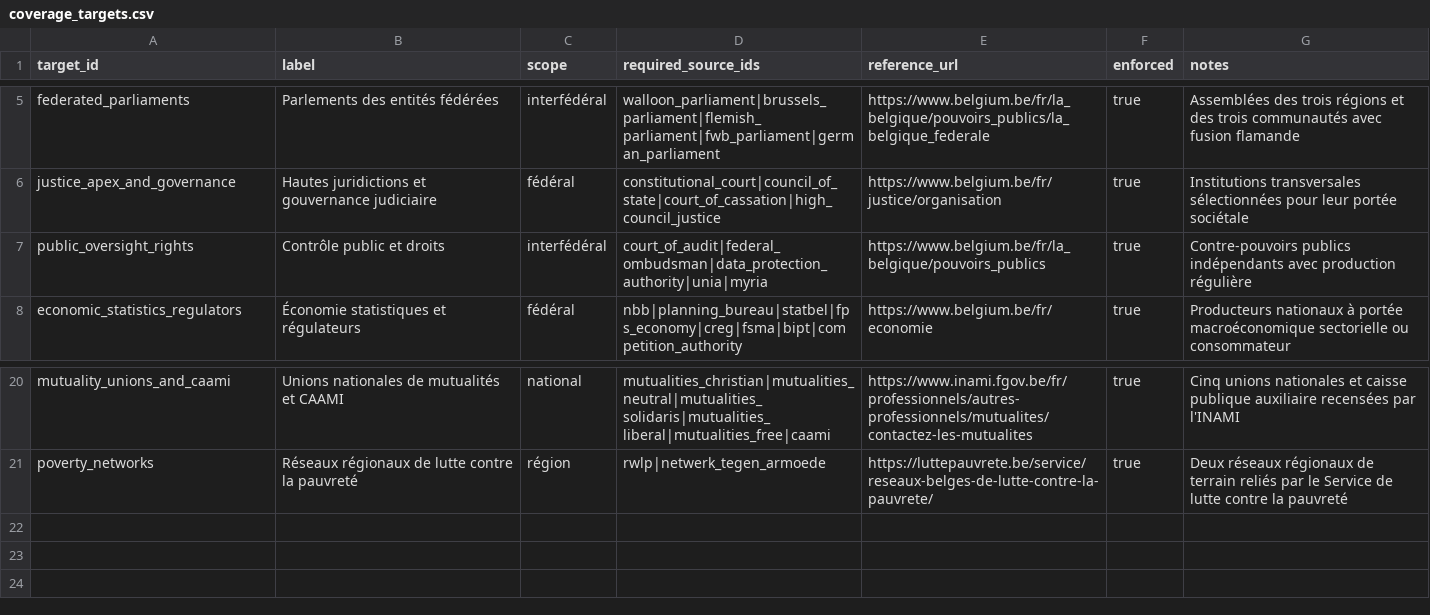
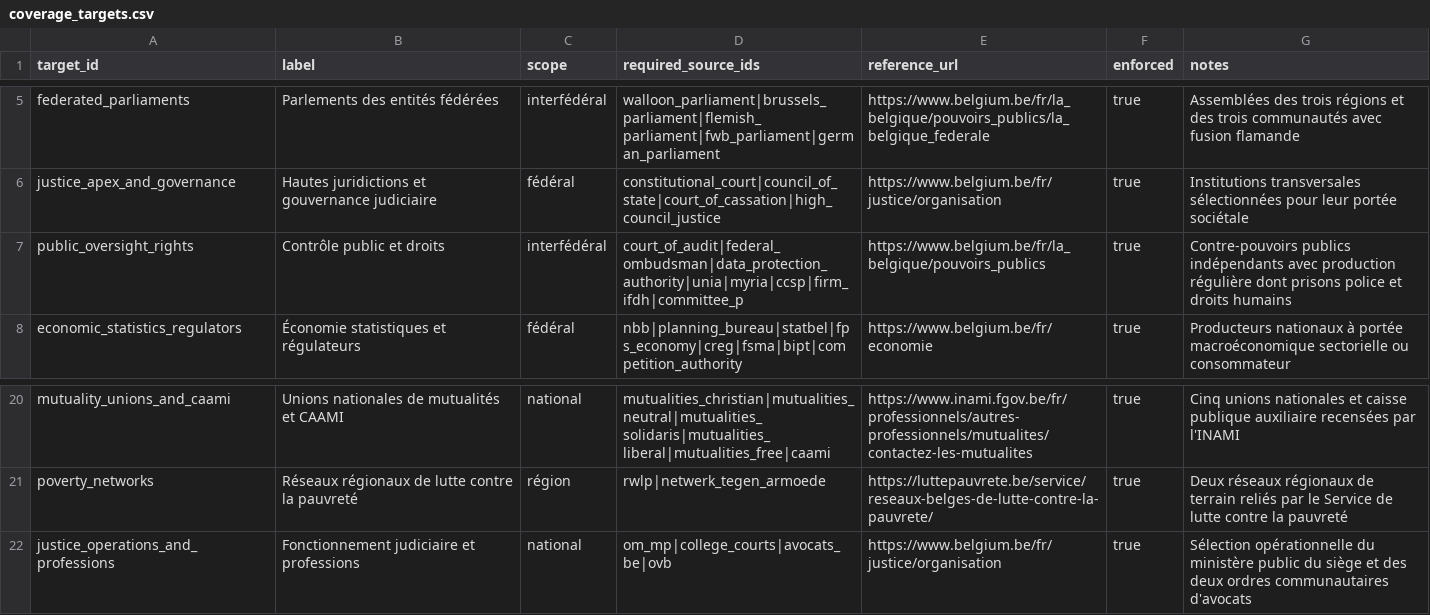
Before and after one commit to corentinlrnt/veille-redaction-belge, a CSV file: data/coverage_targets.csv, drawn as a sheet; only a part is shown, gaps mark what is left out.

```diff
--- a/data/coverage_targets.csv
+++ b/data/coverage_targets.csv
@@ -6,3 +6,3 @@ federated_parliaments,Parlements des entités fédérées,interfédéral,walloon
 justice_apex_and_governance,Hautes juridictions et gouvernance judiciaire,fédéral,constitutional_court|council_of_state|court_of_cassation|high_council_justice,https://www.belgium.be/fr/justice/organisation,true,Institutions transversales sélectionnées pour leur portée sociétale
-public_oversight_rights,Contrôle public et droits,interfédéral,court_of_audit|federal_ombudsman|data_protection_authority|unia|myria,https://www.belgium.be/fr/la_belgique/pouvoirs_publics,true,Contre-pouvoirs publics indépendants avec production régulière
+public_oversight_rights,Contrôle public et droits,interfédéral,court_of_audit|federal_ombudsman|data_protection_authority|unia|myria|ccsp|firm_ifdh|committee_p,https://www.belgium.be/fr/la_belgique/pouvoirs_publics,true,Contre-pouvoirs publics indépendants avec production régulière dont prisons police et droits humains
 economic_statistics_regulators,Économie statistiques et régulateurs,fédéral,nbb|planning_bureau|statbel|fps_economy|creg|fsma|bipt|competition_authority,https://www.belgium.be/fr/economie,true,Producteurs nationaux à portée macroéconomique sectorielle ou consommateur
@@ -21 +21,2 @@ mutuality_unions_and_caami,Unions nationales de mutualités et CAAMI,national,mu
 poverty_networks,Réseaux régionaux de lutte contre la pauvreté,région,rwlp|netwerk_tegen_armoede,https://luttepauvrete.be/service/reseaux-belges-de-lutte-contre-la-pauvrete/,true,Deux réseaux régionaux de terrain reliés par le Service de lutte contre la pauvreté
+justice_operations_and_professions,Fonctionnement judiciaire et professions,national,om_mp|college_courts|avocats_be|ovb,https://www.belgium.be/fr/justice/organisation,true,Sélection opérationnelle du ministère public du siège et des deux ordres communautaires d'avocats
```
Also changed, not shown: data/endpoints.csv, data/sources.csv, 9 other files.
